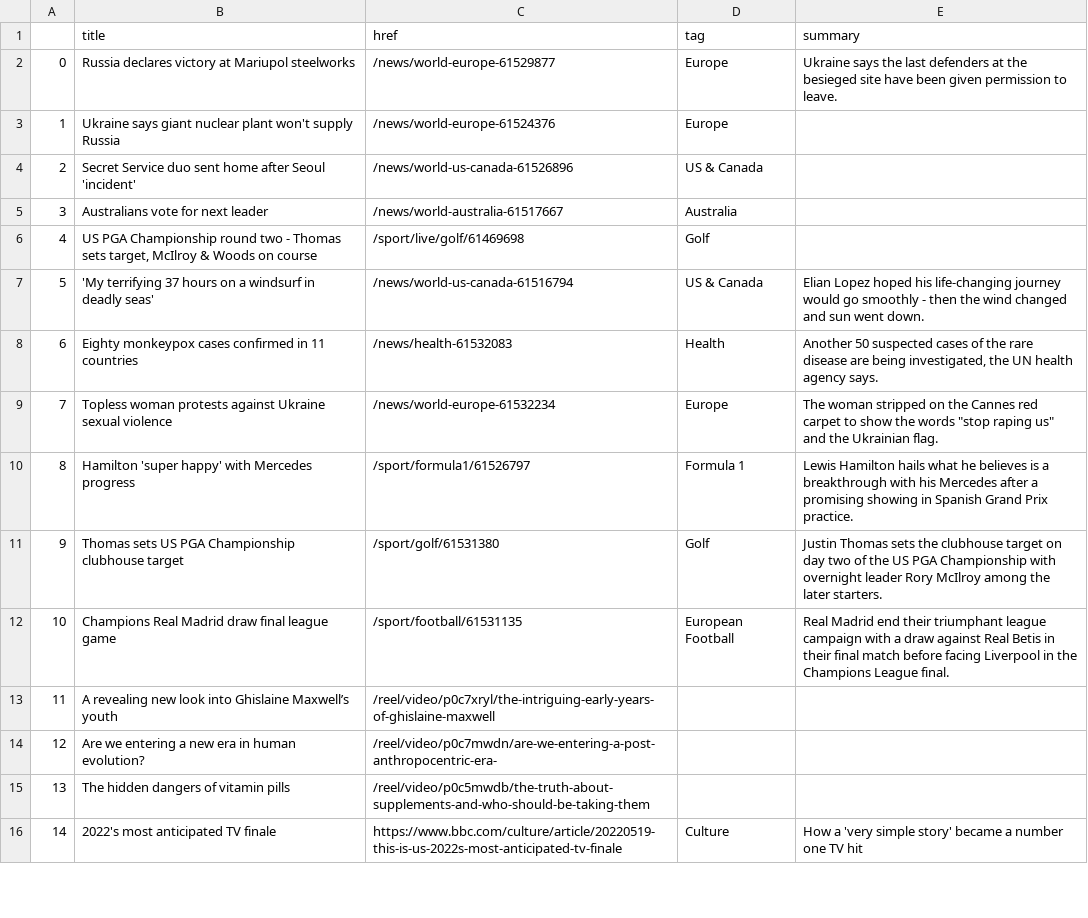
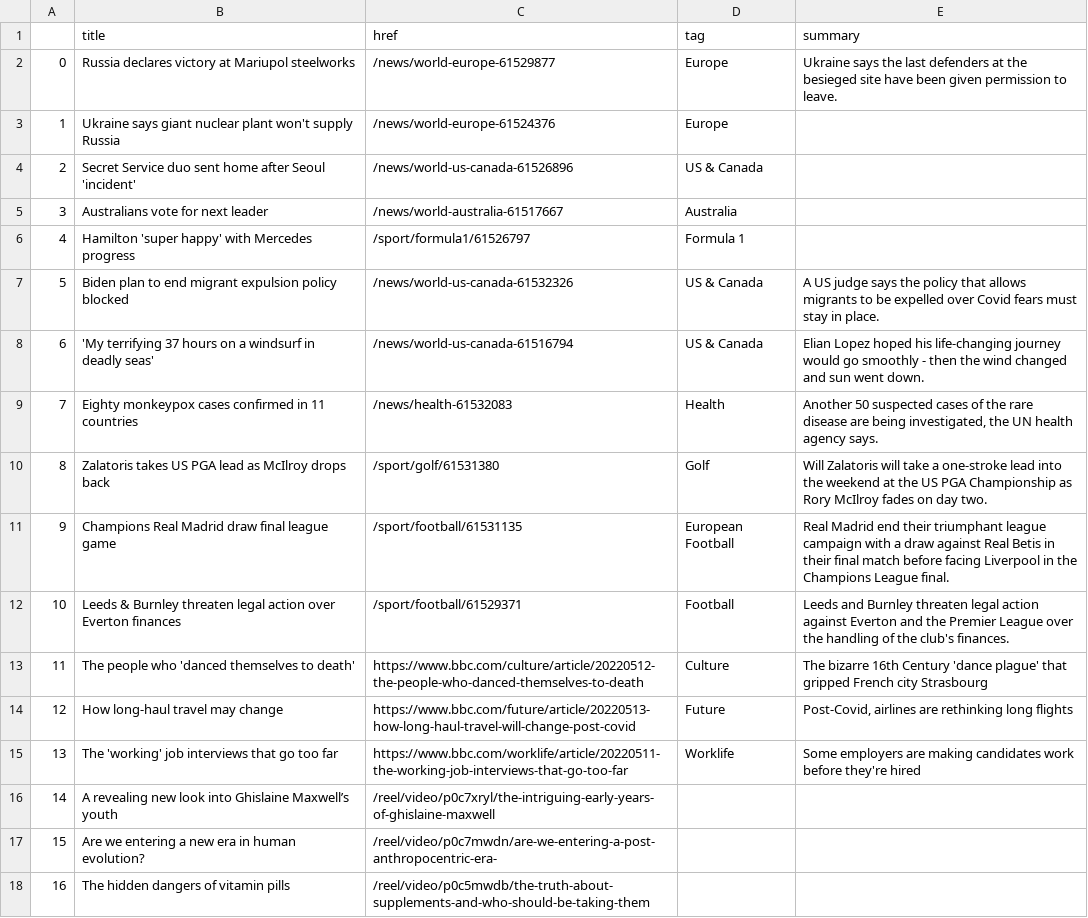
Before and after one commit to EMendy/Scraper_Info, a CSV file: bbc-headlines.csv, drawn as a sheet; only a part is shown; the shorter side is filled out with more unchanged rows; removed rows and columns are numbered as before the commit, all else as after; the diff covers the shown part only; the diff names each change by its address in the sheet, - before the commit and + after, or states it on an @@ line.

```diff
--- a/bbc-headlines.csv
+++ b/bbc-headlines.csv
-row 6: 4 | US PGA Championship round two - Thomas sets target, McIlroy & Woods on course | /sport/live/golf/61469698 | Golf
+row 6: 4 | Hamilton 'super happy' with Mercedes progress | /sport/formula1/61526797 | Formula 1
+row 7: 5 | Biden plan to end migrant expulsion policy blocked | /news/world-us-canada-61532326 | US & Canada | A US judge says the policy that allows migrants to be expelled over Covid fears must stay in place.
@@ column A renumbered from row 8 down @@
-row 9: 7 | Topless woman protests against Ukraine sexual violence | /news/world-europe-61532234 | Europe | The woman stripped on the Cannes red carpet to show the words "stop raping us" and the Ukrainian flag.
-row 10: 8 | Hamilton 'super happy' with Mercedes progress | /sport/formula1/61526797 | Formula 1 | Lewis Hamilton hails what he believes is a breakthrough with his Mercedes after a promising showing in Spanish Grand Prix practice.
-B10 (title): Thomas sets US PGA Championship clubhouse target
+B10 (title): Zalatoris takes US PGA lead as McIlroy drops back
-E10 (summary): Justin Thomas sets the clubhouse target on day two of the US PGA Championship with overnight leader Rory McIlroy among the later starters.
+E10 (summary): Will Zalatoris will take a one-stroke lead into the weekend at the US PGA Championship as Rory McIlroy fades on day two.
+row 12: 10 | Leeds & Burnley threaten legal action over Everton finances | /sport/football/61529371 | Football | Leeds and Burnley threaten legal action against Everton and the Premier League over the handling of the club's finances.
+row 13: 11 | The people who 'danced themselves to death' | https://www.bbc.com/culture/article/20220512-the-people-who-danced-themselves-to-death | Culture | The bizarre 16th Century 'dance plague' that gripped French city Strasbourg
+row 14: 12 | How long-haul travel may change | https://www.bbc.com/future/article/20220513-how-long-haul-travel-will-change-post-covid | Future | Post-Covid, airlines are rethinking long flights
+row 15: 13 | The 'working' job interviews that go too far | https://www.bbc.com/worklife/article/20220511-the-working-job-interviews-that-go-too-far | Worklife | Some employers are making candidates work before they're hired
```
Also changed, not shown: 3 added rows, 3 removed rows and 1 moved row elsewhere in this file.
